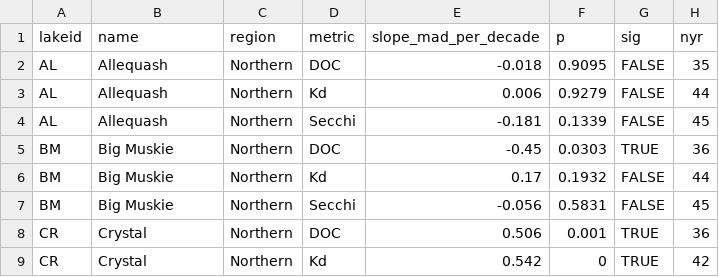
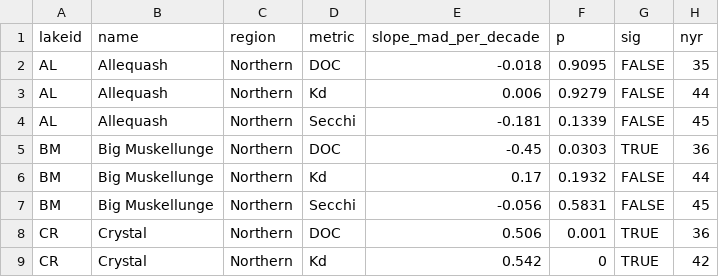
Before and after one commit to hdugan/ntl_do_trends, a CSV file: figures/fig02_trends_table.csv, drawn as a sheet; only a part is shown.

```diff
--- a/figures/fig02_trends_table.csv
+++ b/figures/fig02_trends_table.csv
@@ -4,5 +4,5 @@ AL,Allequash,Northern,Kd,0.006,0.9279,FALSE,44
 AL,Allequash,Northern,Secchi,-0.181,0.1339,FALSE,45
-BM,Big Muskie,Northern,DOC,-0.45,0.0303,TRUE,36
-BM,Big Muskie,Northern,Kd,0.17,0.1932,FALSE,44
-BM,Big Muskie,Northern,Secchi,-0.056,0.5831,FALSE,45
+BM,Big Muskellunge,Northern,DOC,-0.45,0.0303,TRUE,36
+BM,Big Muskellunge,Northern,Kd,0.17,0.1932,FALSE,44
+BM,Big Muskellunge,Northern,Secchi,-0.056,0.5831,FALSE,45
 CR,Crystal,Northern,DOC,0.506,0.001,TRUE,36
```
Also changed, not shown: 6 other files.
